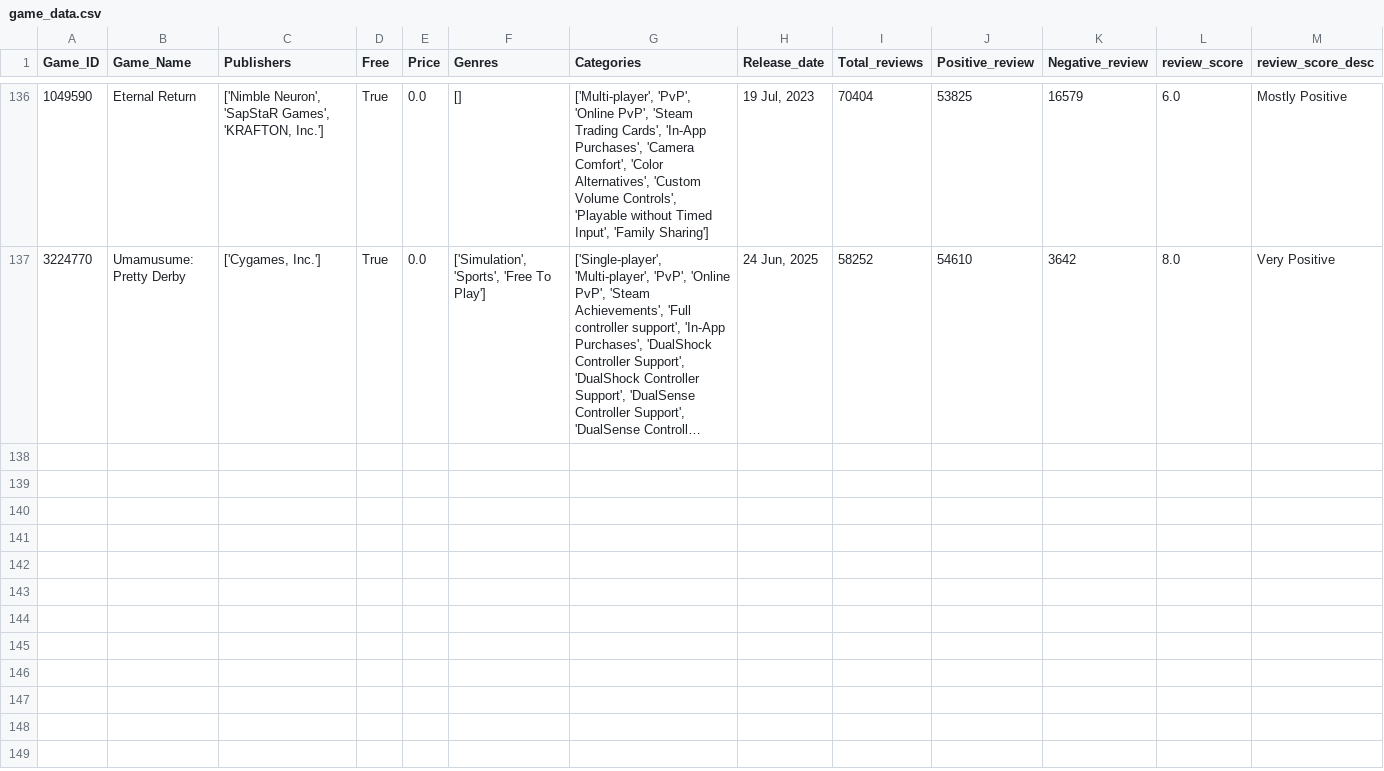
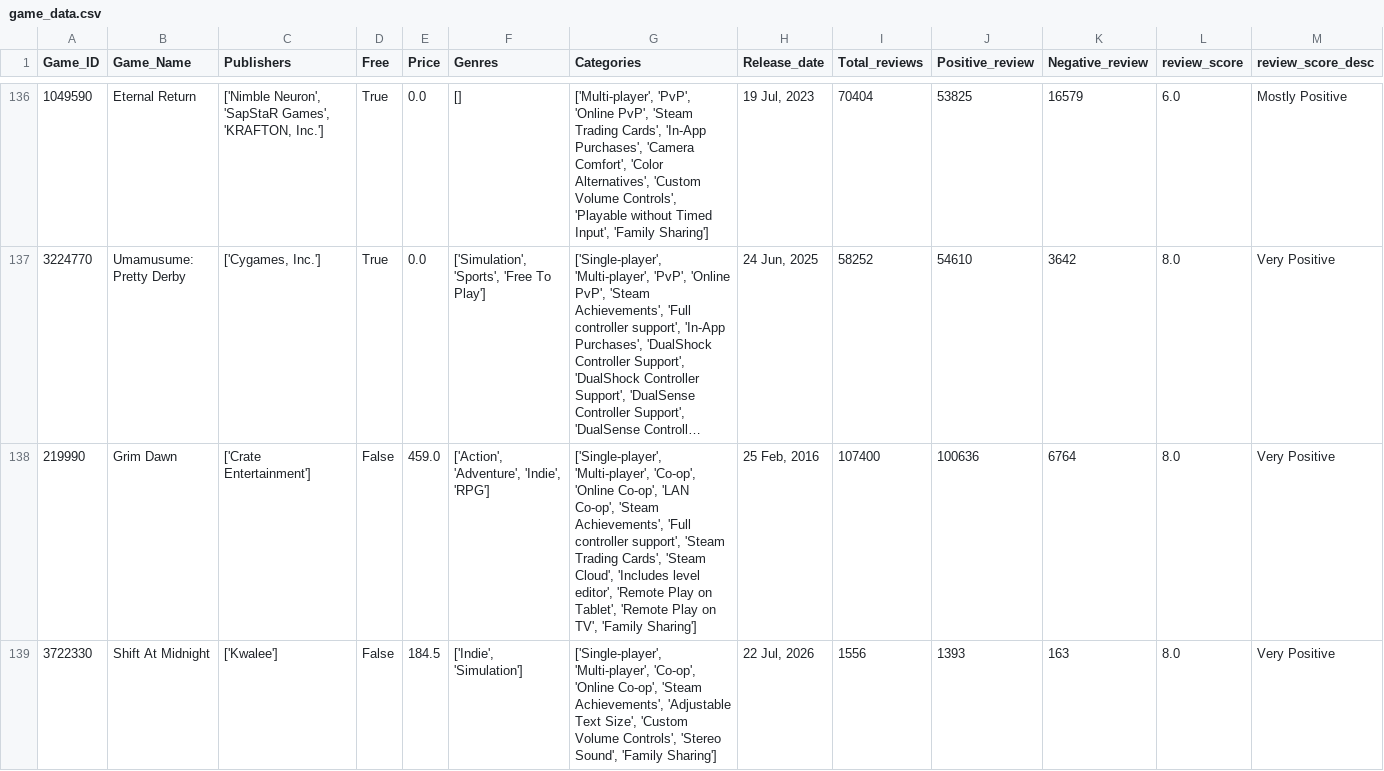
Before and after one commit to Kidmaiook/game_analysis_data_collection, a CSV file: data/raw/game_data/game_data.csv, drawn as a sheet; only a part is shown, gaps mark what is left out; long unchanged cells end in …; the diff names each change by its address in the sheet, - before the commit and + after, or states it on an @@ line.

```diff
--- a/data/raw/game_data/game_data.csv
+++ b/data/raw/game_data/game_data.csv
+row 138: 219990 | Grim Dawn | ['Crate Entertainment'] | False | 459.0 | ['Action', 'Adventure', 'Indie', 'RPG'] | ['Single-player', 'Multi-player', 'Co-op', 'Online Co-op', 'LAN Co-op', 'Steam Achievements', 'Full controller support', 'Steam Trading Cards', 'Steam Cloud', 'Includes level editor', 'Remote Play on Tablet', 'Remote Play on TV', 'Family Sharing'] | 25 Feb, 2016 | 107400 | 100636 | 6764 | 8.0 | Very Positive
+row 139: 3722330 | Shift At Midnight | ['Kwalee'] | False | 184.5 | ['Indie', 'Simulation'] | ['Single-player', 'Multi-player', 'Co-op', 'Online Co-op', 'Steam Achievements', 'Adjustable Text Size', 'Custom Volume Controls', 'Stereo Sound', 'Family Sharing'] | 22 Jul, 2026 | 1556 | 1393 | 163 | 8.0 | Very Positive
```
Also changed, not shown: 2 other files.
